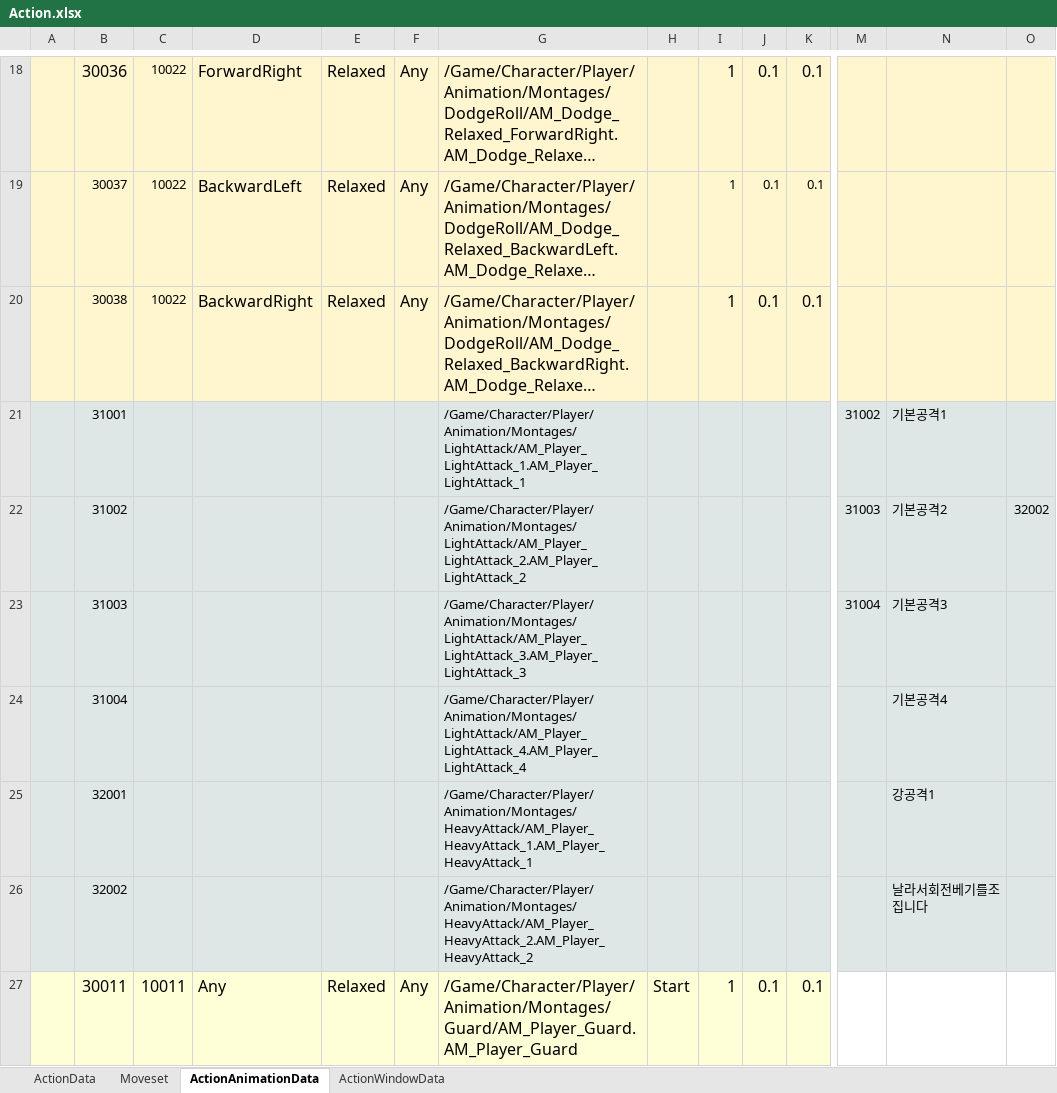
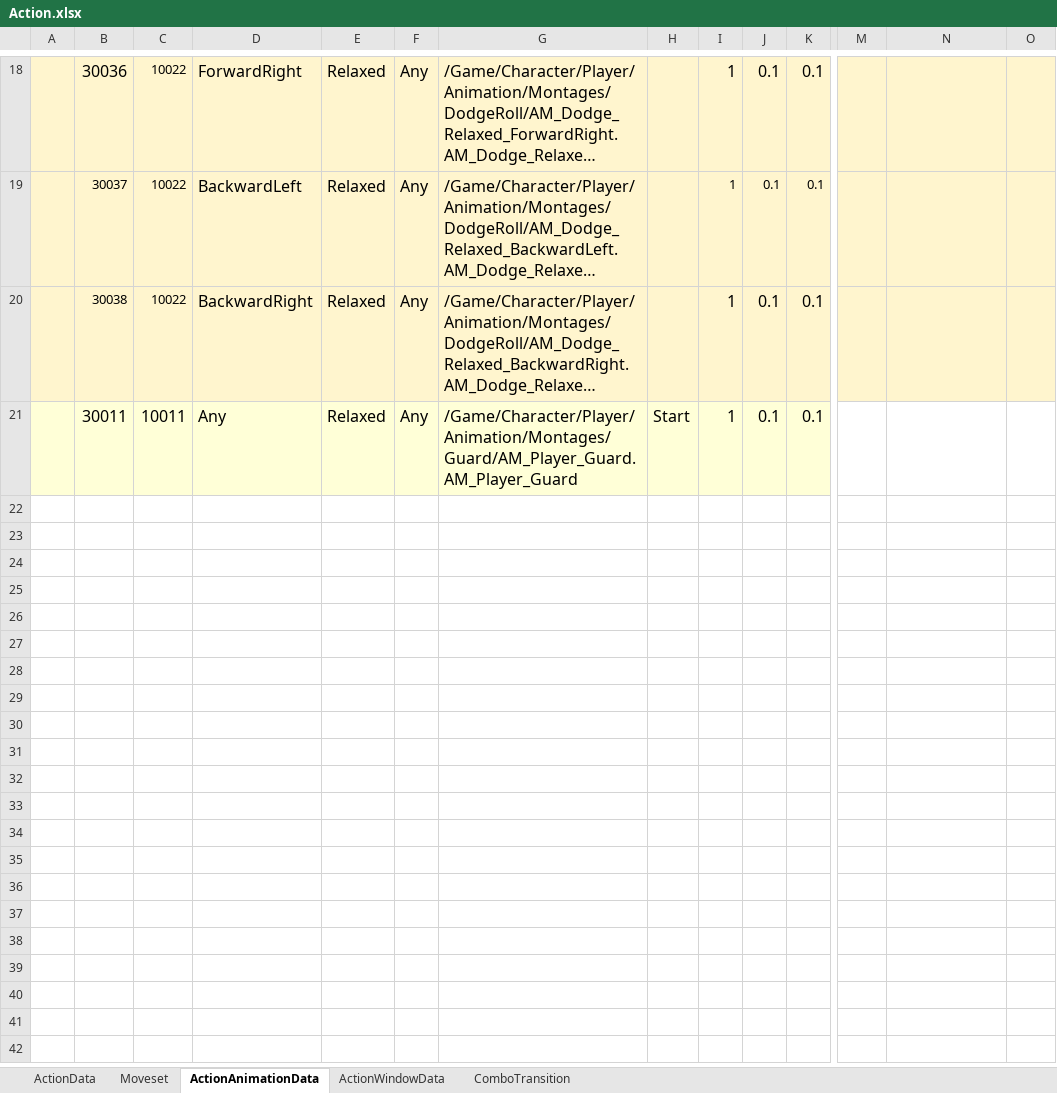
Before and after one commit to WantedBA/ProjectBA, an Excel workbook: BADesign/Excel/Action.xlsx, sheet ActionAnimationData, drawn as a sheet; only a part is shown, gaps mark what is left out; long unchanged cells end in …; values as stored, in another font and other column widths than the file's, no borders; rows hold the shown columns only; the diff names each change by its address in the sheet, - before the commit and + after, or states it on an @@ line.

Commit message:
데이터 테이블 추가
- SkillTree|SkillModifier 추가
- Action|ComboTransition 추가
 - ActionAnimationData에 작성해 둔 내용 이동

```diff
--- a/BADesign/Excel/Action.xlsx (sheet ActionAnimationData)
+++ b/BADesign/Excel/Action.xlsx (sheet ActionAnimationData)
+sheet tab: ComboTransition
-row 21:  | 31001 |  |  |  |  | /Game/Character/Player/Animation/Montages/LightAttack/AM_Player_LightAttack_1.AM_Player_LightAttack_1 |  |  |  |  | 31002 | 기본공격1
-row 22:  | 31002 |  |  |  |  | /Game/Character/Player/Animation/Montages/LightAttack/AM_Player_LightAttack_2.AM_Player_LightAttack_2 |  |  |  |  | 31003 | 기본공격2 | 32002
-row 23:  | 31003 |  |  |  |  | /Game/Character/Player/Animation/Montages/LightAttack/AM_Player_LightAttack_3.AM_Player_LightAttack_3 |  |  |  |  | 31004 | 기본공격3
-row 24:  | 31004 |  |  |  |  | /Game/Character/Player/Animation/Montages/LightAttack/AM_Player_LightAttack_4.AM_Player_LightAttack_4 |  |  |  |  |  | 기본공격4
-row 25:  | 32001 |  |  |  |  | /Game/Character/Player/Animation/Montages/HeavyAttack/AM_Player_HeavyAttack_1.AM_Player_HeavyAttack_1 |  |  |  |  |  | 강공격1
-row 26:  | 32002 |  |  |  |  | /Game/Character/Player/Animation/Montages/HeavyAttack/AM_Player_HeavyAttack_2.AM_Player_HeavyAttack_2 |  |  |  |  |  | 날라서회전베기를조집니다
```
Also changed, not shown: BADesign/Excel/SkillTree.xlsx, 9 other files.
